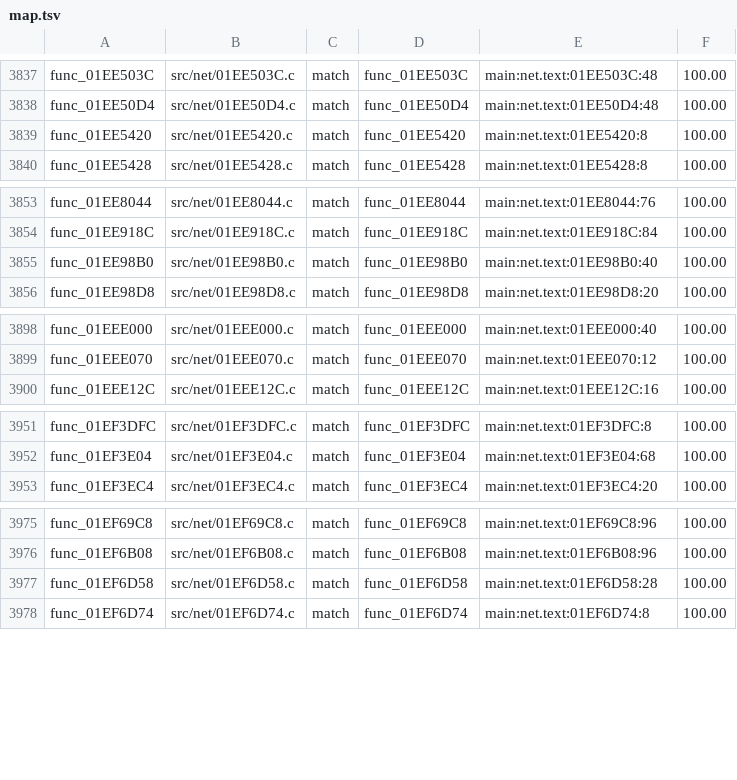
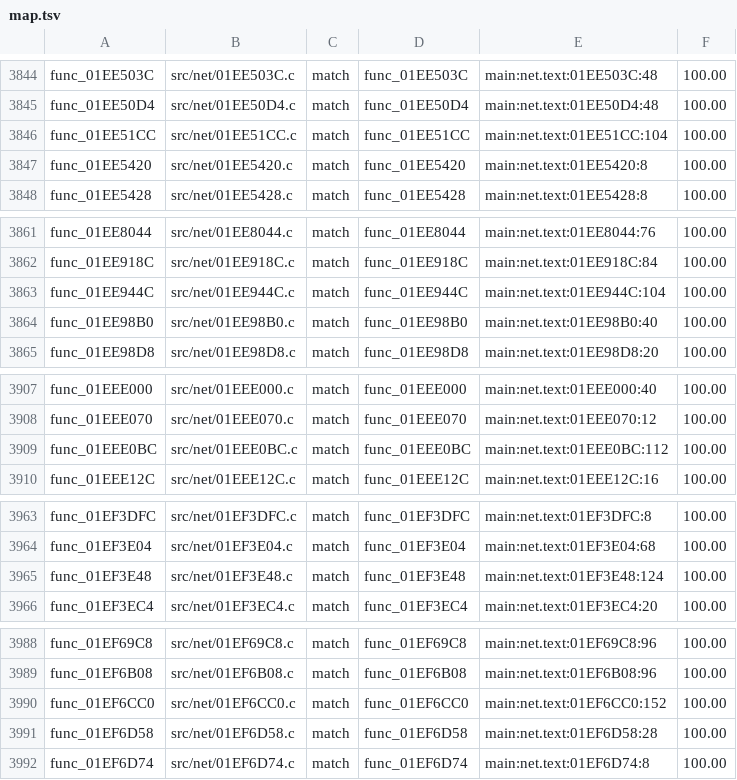
Before and after one commit to OpenRAC/rac4-decomp, a TSV file: config/pal/map.tsv, drawn as a sheet; only a part is shown, gaps mark what is left out; the diff covers the shown part only; the diff names each change by its address in the sheet, - before the commit and + after, or states it on an @@ line.

```diff
--- a/config/pal/map.tsv
+++ b/config/pal/map.tsv
+row 3846: func_01EE51CC | src/net/01EE51CC.c | match | func_01EE51CC | main:net.text:01EE51CC:104 | 100.00
+row 3863: func_01EE944C | src/net/01EE944C.c | match | func_01EE944C | main:net.text:01EE944C:104 | 100.00
+row 3909: func_01EEE0BC | src/net/01EEE0BC.c | match | func_01EEE0BC | main:net.text:01EEE0BC:112 | 100.00
+row 3965: func_01EF3E48 | src/net/01EF3E48.c | match | func_01EF3E48 | main:net.text:01EF3E48:124 | 100.00
+row 3990: func_01EF6CC0 | src/net/01EF6CC0.c | match | func_01EF6CC0 | main:net.text:01EF6CC0:152 | 100.00
```
Also changed, not shown: 16 added rows elsewhere in this file, config/us/map.tsv, 25 other files.
